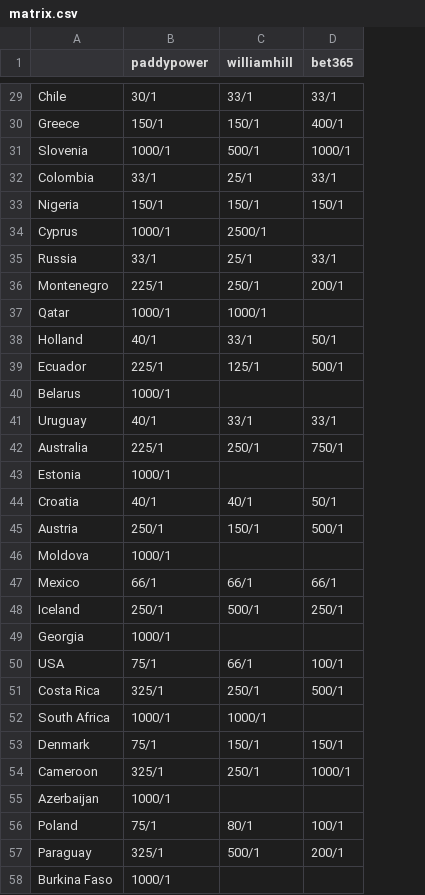
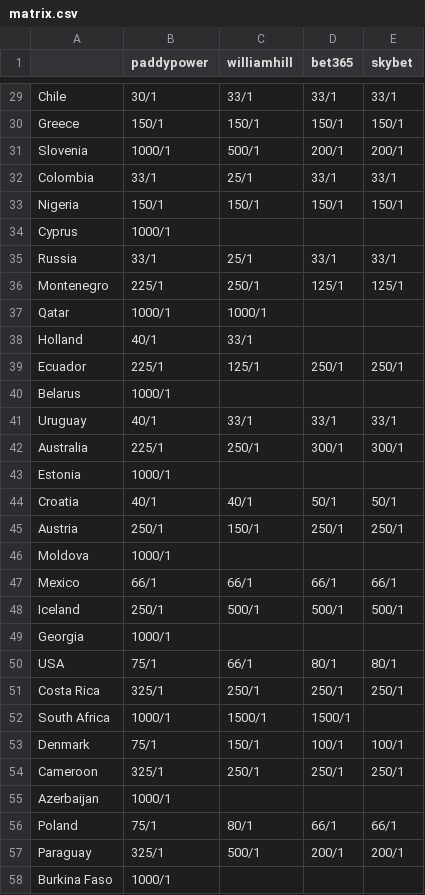
Before and after one commit to asyler/sportech_bot, a CSV file: bookmakers/matrix.csv, drawn as a sheet; only a part is shown, gaps mark what is left out; the diff covers the shown part only; the diff names each change by its address in the sheet, - before the commit and + after, or states it on an @@ line.

Commit message:
Add skybet support Add proxy support

```diff
--- a/bookmakers/matrix.csv
+++ b/bookmakers/matrix.csv
+column E (skybet), rows 29-57: 33/1 | 150/1 | 200/1 | 33/1 | 150/1 |  | 33/1 | 125/1 |  |  | 250/1 |  | 33/1 | 300/1 |  | 50/1 | 250/1 |  | 66/1 | 500/1 |  | 80/1 | 250/1 |  | 100/1 | 250/1 |  | 66/1 | 200/1
-D30 (bet365): 400/1
+D30 (bet365): 150/1
-D31 (bet365): 1000/1
+D31 (bet365): 200/1
-C34 (williamhill): 2500/1
+C34 (williamhill): (empty)
-D36 (bet365): 200/1
+D36 (bet365): 125/1
-D38 (bet365): 50/1
+D38 (bet365): (empty)
-D39 (bet365): 500/1
+D39 (bet365): 250/1
-D42 (bet365): 750/1
+D42 (bet365): 300/1
-D45 (bet365): 500/1
+D45 (bet365): 250/1
-D48 (bet365): 250/1
+D48 (bet365): 500/1
-D50 (bet365): 100/1
+D50 (bet365): 80/1
-D51 (bet365): 500/1
+D51 (bet365): 250/1
-C52 (williamhill): 1000/1
+C52 (williamhill): 1500/1
-D52 (bet365): (empty)
+D52 (bet365): 1500/1
-D53 (bet365): 150/1
+D53 (bet365): 100/1
-D54 (bet365): 1000/1
+D54 (bet365): 250/1
-D56 (bet365): 100/1
+D56 (bet365): 66/1
```
Also changed, not shown: 1 added row, 4 removed rows and 37 edited cells elsewhere in this file, 7 other files.
